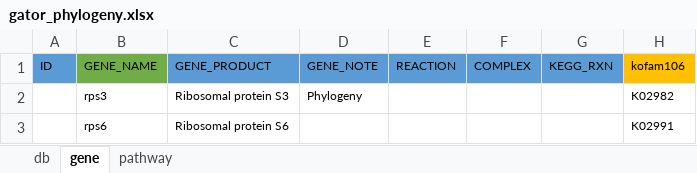
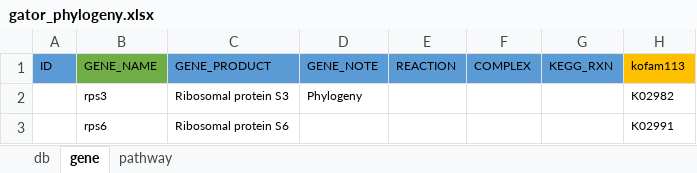
Before and after one commit to jeffkimbrel/gator, an Excel workbook: gator_phylogeny.xlsx, sheet gene, drawn as a sheet; values as stored, in another font and other column widths than the file's, no borders; the diff names each change by its address in the sheet, - before the commit and + after, or states it on an @@ line.

```diff
--- a/gator_phylogeny.xlsx (sheet gene)
+++ b/gator_phylogeny.xlsx (sheet gene)
-H1: kofam106
+H1: kofam113
```
Also changed, not shown: sheet db, gator_db.xlsx.
